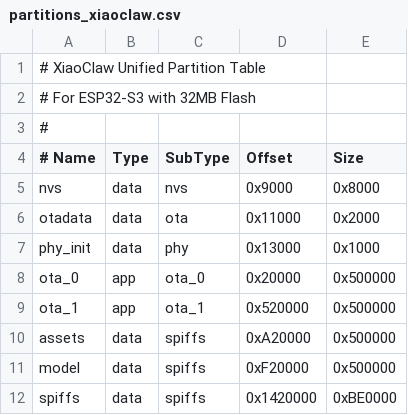
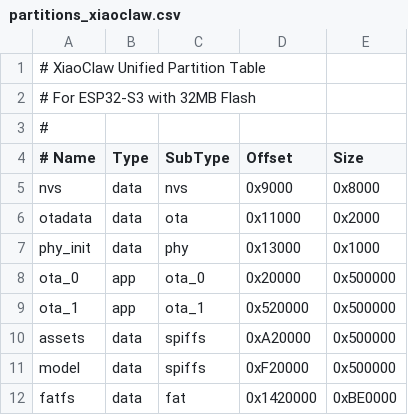
Before and after one commit to beancookie/xiaoclaw, a CSV file: partitions/partitions_xiaoclaw.csv, drawn as a sheet.

```diff
--- a/partitions/partitions_xiaoclaw.csv
+++ b/partitions/partitions_xiaoclaw.csv
@@ -11,2 +11,2 @@ assets,    data, spiffs,  0xA20000, 0x500000
 model,     data, spiffs,  0xF20000, 0x500000
-spiffs,    data, spiffs,  0x1420000, 0xBE0000
+fatfs,     data, fat,    0x1420000, 0xBE0000
```
Also changed, not shown: 4 other files.
